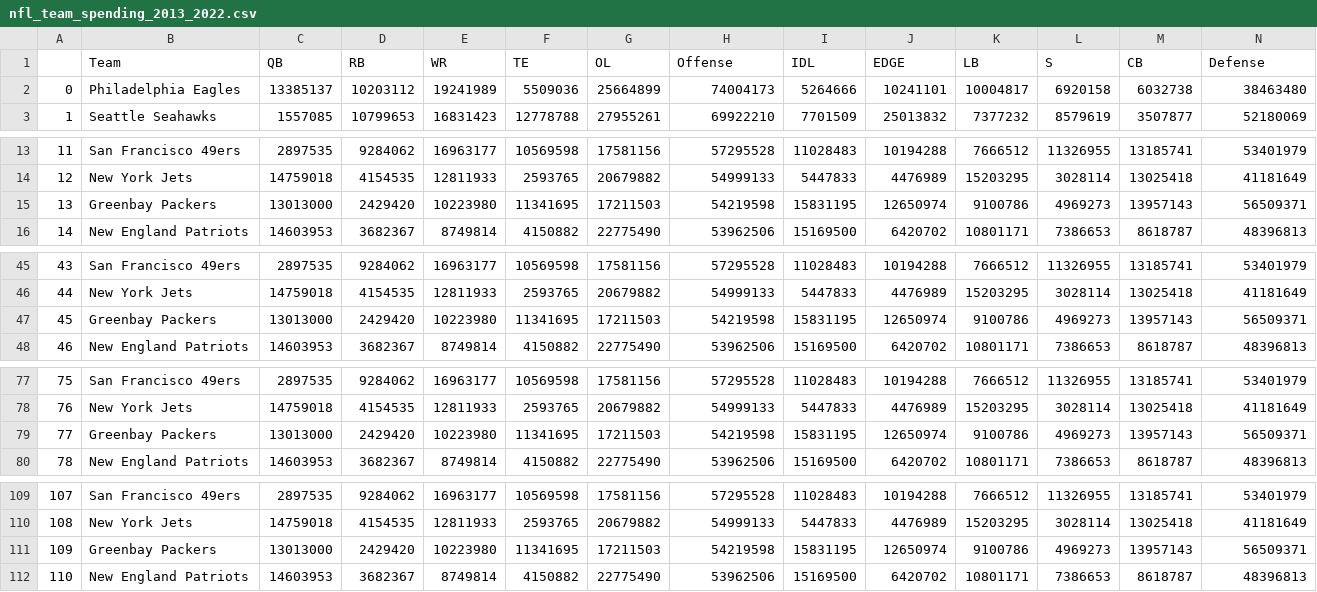
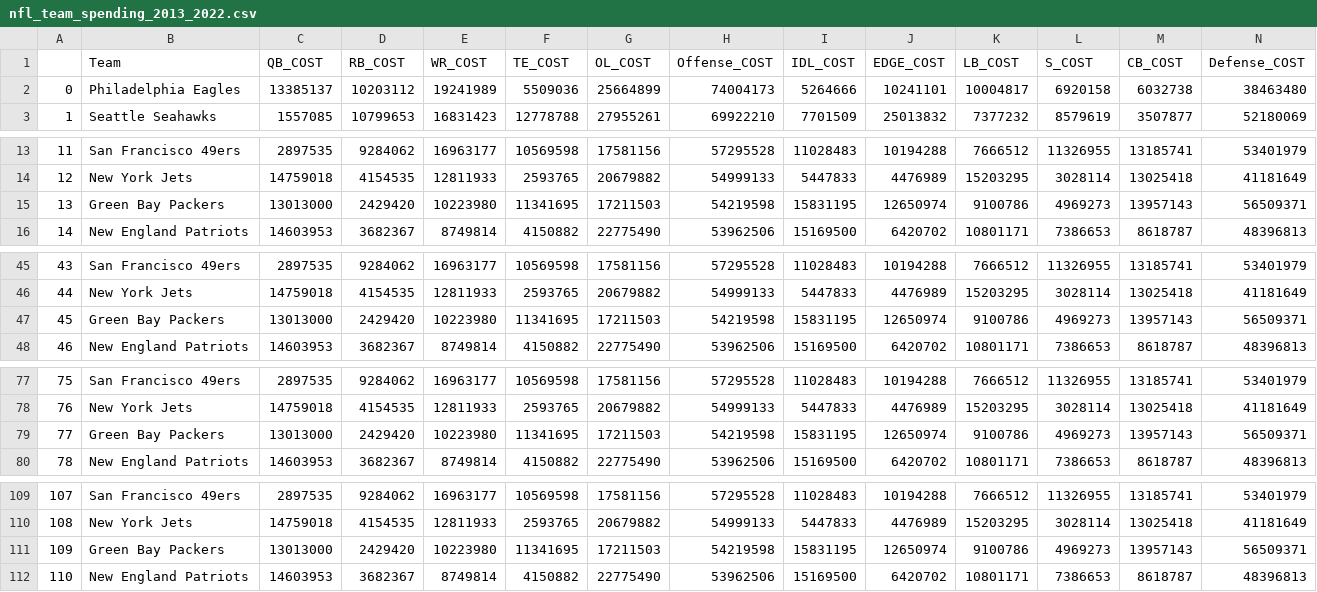
Before and after one commit to codemonkey1101/ucb-mlai-capstone, a CSV file: intermediate-data/nfl_team_spending_2013_2022.csv, drawn as a sheet; only a part is shown, gaps mark what is left out; removed rows and columns are numbered as before the commit, all else as after; rows hold the shown columns only; the diff covers the shown part only; the diff names each change by its address in the sheet, - before the commit and + after, or states it on an @@ line.

```diff
--- a/intermediate-data/nfl_team_spending_2013_2022.csv
+++ b/intermediate-data/nfl_team_spending_2013_2022.csv
-row 1:  | Team | QB | RB | WR | TE | OL | Offense | IDL | EDGE | LB | S | CB | Defense
+row 1:  | Team | QB_COST | RB_COST | WR_COST | TE_COST | OL_COST | Offense_COST | IDL_COST | EDGE_COST | LB_COST | S_COST | CB_COST | Defense_COST
-B15: Greenbay Packers
+B15: Green Bay Packers
-B47: Greenbay Packers
+B47: Green Bay Packers
-B79: Greenbay Packers
+B79: Green Bay Packers
-B111: Greenbay Packers
+B111: Green Bay Packers
```
Also changed, not shown: 6 edited cells elsewhere in this file, 4 other files.
